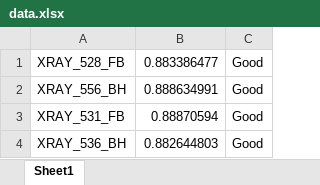
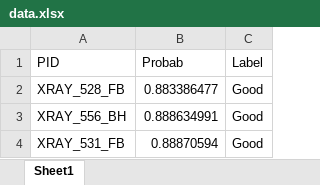
Before and after one commit to Razeem-r/Cluster_E2E, an Excel workbook: artifacts/data.xlsx, sheet Sheet1, drawn as a sheet; only a part is shown; the shorter side is filled out with more unchanged rows; values as stored, in another font and other column widths than the file's, no borders; table styles not drawn; the diff names each change by its address in the sheet, - before the commit and + after, or states it on an @@ line.

```diff
--- a/artifacts/data.xlsx (sheet Sheet1)
+++ b/artifacts/data.xlsx (sheet Sheet1)
+row 1: PID | Probab | Label
```
Also changed, not shown: 1 other file.
